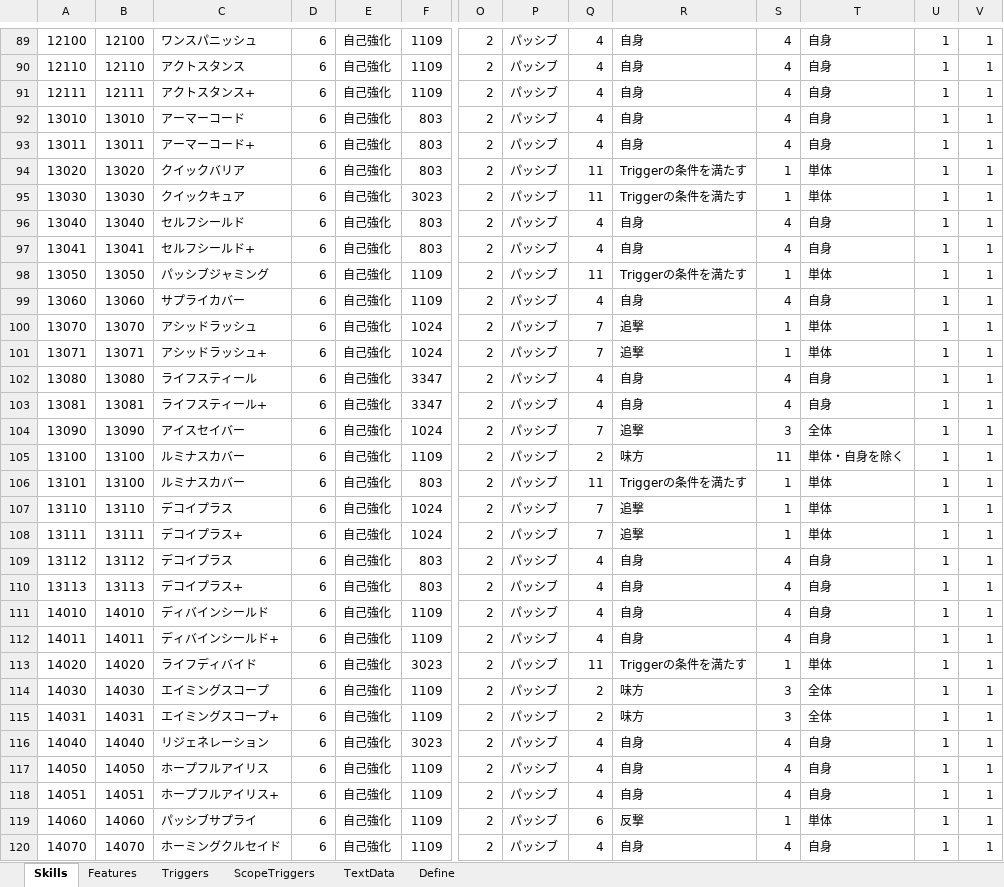
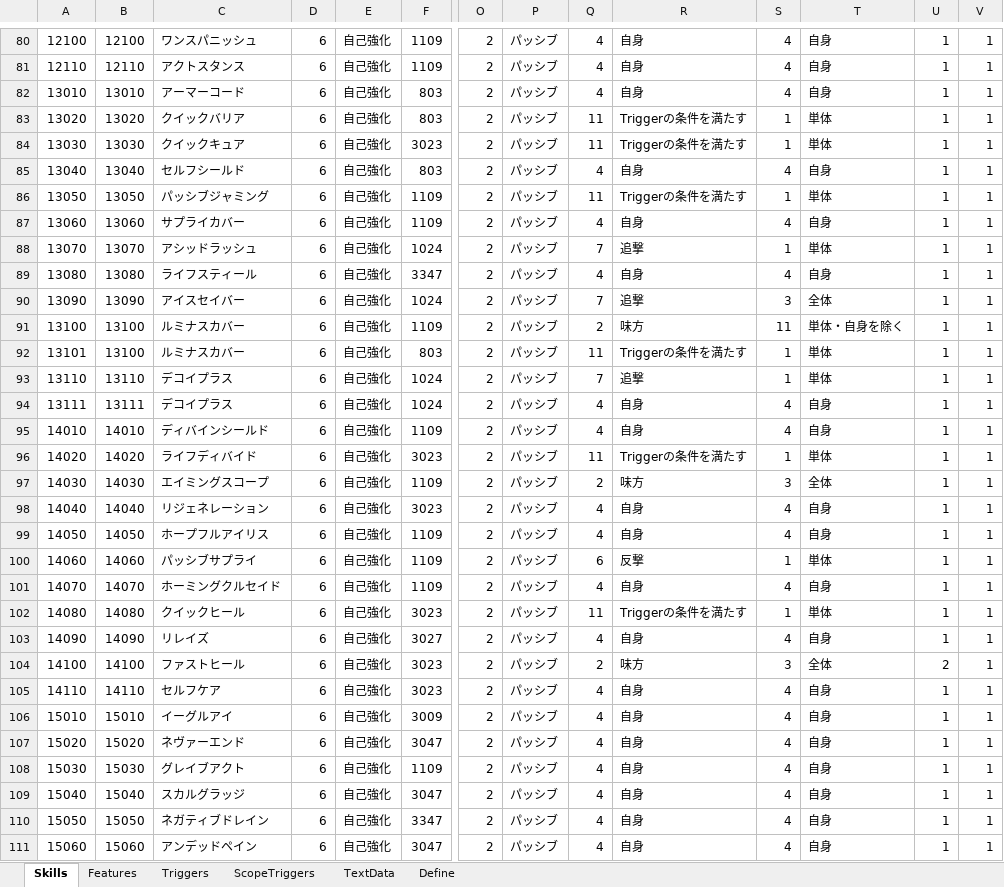
Before and after one commit to seedsclaft/hibikakeut, an Excel workbook: Assets/Data/Skills.xlsx, sheet Skills, drawn as a sheet; only a part is shown, gaps mark what is left out; the shorter side is filled out with more unchanged rows; values as stored, in another font and other column widths than the file's, no borders; removed rows and columns are numbered as before the commit, all else as after; rows hold the shown columns only; the diff covers the shown part only; the diff names each change by its address in the sheet, - before the commit and + after, or states it on an @@ line.

```diff
--- a/Assets/Data/Skills.xlsx (sheet Skills)
+++ b/Assets/Data/Skills.xlsx (sheet Skills)
-row 91: 12111 | 12111 | アクトスタンス+ | 6 | 自己強化 | 1109 | 2 | パッシブ | 4 | 自身 | 4 | 自身 | 1 | 1
-row 93: 13011 | 13011 | アーマーコード+ | 6 | 自己強化 | 803 | 2 | パッシブ | 4 | 自身 | 4 | 自身 | 1 | 1
-row 97: 13041 | 13041 | セルフシールド+ | 6 | 自己強化 | 803 | 2 | パッシブ | 4 | 自身 | 4 | 自身 | 1 | 1
-row 101: 13071 | 13071 | アシッドラッシュ+ | 6 | 自己強化 | 1024 | 2 | パッシブ | 7 | 追撃 | 1 | 単体 | 1 | 1
-row 103: 13081 | 13081 | ライフスティール+ | 6 | 自己強化 | 3347 | 2 | パッシブ | 4 | 自身 | 4 | 自身 | 1 | 1
-C94: デコイプラス+
+C94: デコイプラス
-Q94: 7
+Q94: 4
-R94: 追撃
+R94: 自身
-S94: 1
+S94: 4
-T94: 単体
+T94: 自身
-row 109: 13112 | 13112 | デコイプラス | 6 | 自己強化 | 803 | 2 | パッシブ | 4 | 自身 | 4 | 自身 | 1 | 1
-row 110: 13113 | 13113 | デコイプラス+ | 6 | 自己強化 | 803 | 2 | パッシブ | 4 | 自身 | 4 | 自身 | 1 | 1
-row 112: 14011 | 14011 | ディバインシールド+ | 6 | 自己強化 | 1109 | 2 | パッシブ | 4 | 自身 | 4 | 自身 | 1 | 1
-row 115: 14031 | 14031 | エイミングスコープ+ | 6 | 自己強化 | 1109 | 2 | パッシブ | 2 | 味方 | 3 | 全体 | 1 | 1
-row 118: 14051 | 14051 | ホープフルアイリス+ | 6 | 自己強化 | 1109 | 2 | パッシブ | 4 | 自身 | 4 | 自身 | 1 | 1
```
Also changed, not shown: 15 removed rows and 3 edited cells elsewhere in this sheet, sheet Features, sheet Triggers, sheet TextData, formulas that keep their value, Assets/Data/Actors.xlsx, 3 other files.
